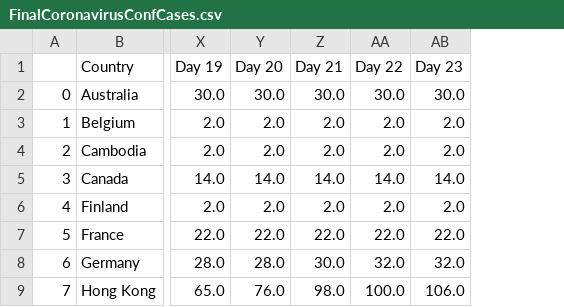
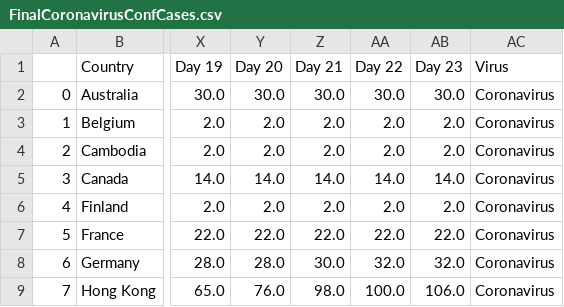
Before and after one commit to YoussefMroue/Pandemic-Propagation, a CSV file: assets/data/cleanData/FinalCoronavirusConfCases.csv, drawn as a sheet; only a part is shown, gaps mark what is left out; the diff names each change by its address in the sheet, - before the commit and + after, or states it on an @@ line.

Commit message:
Solved the mystery of the missing Coronavirus values

```diff
--- a/assets/data/cleanData/FinalCoronavirusConfCases.csv
+++ b/assets/data/cleanData/FinalCoronavirusConfCases.csv
+column AC (Virus), rows 2-9: all Coronavirus
```
Also changed, not shown: assets/data/cleanData/FinalCoronavirusDeathCases.csv, assets/data/finalData/cases.csv, 4 other files.
